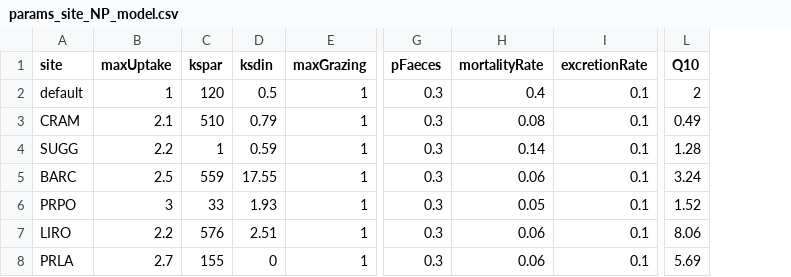
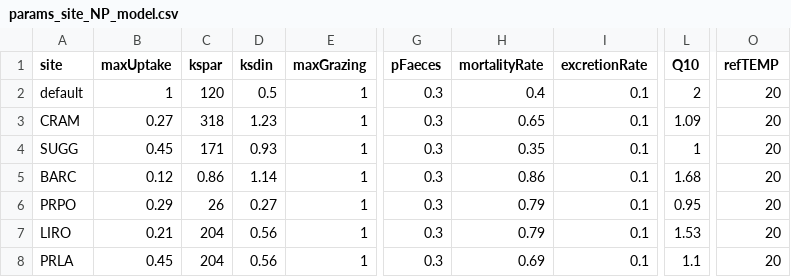
Before and after one commit to MacrosystemsEDDIE/module5, a CSV file: data/params_site_NP_model.csv, drawn as a sheet; only a part is shown, gaps mark what is left out; the diff names each change by its address in the sheet, - before the commit and + after, or states it on an @@ line.

Commit message:
Updated site params

```diff
--- a/data/params_site_NP_model.csv
+++ b/data/params_site_NP_model.csv
+column O (refTEMP), rows 2-8: all 20
-B3 (maxUptake): 2.1
+B3 (maxUptake): 0.27
-C3 (kspar): 510
+C3 (kspar): 318
-D3 (ksdin): 0.79
+D3 (ksdin): 1.23
-H3 (mortalityRate): 0.08
+H3 (mortalityRate): 0.65
-L3 (Q10): 0.49
+L3 (Q10): 1.09
-B4 (maxUptake): 2.2
+B4 (maxUptake): 0.45
-C4 (kspar): 1
+C4 (kspar): 171
-D4 (ksdin): 0.59
+D4 (ksdin): 0.93
-H4 (mortalityRate): 0.14
+H4 (mortalityRate): 0.35
-L4 (Q10): 1.28
+L4 (Q10): 1
-B5 (maxUptake): 2.5
+B5 (maxUptake): 0.12
-C5 (kspar): 559
+C5 (kspar): 0.86
-D5 (ksdin): 17.55
+D5 (ksdin): 1.14
-H5 (mortalityRate): 0.06
+H5 (mortalityRate): 0.86
-L5 (Q10): 3.24
+L5 (Q10): 1.68
-B6 (maxUptake): 3
+B6 (maxUptake): 0.29
-C6 (kspar): 33
+C6 (kspar): 26
-D6 (ksdin): 1.93
+D6 (ksdin): 0.27
-H6 (mortalityRate): 0.05
+H6 (mortalityRate): 0.79
-L6 (Q10): 1.52
+L6 (Q10): 0.95
-B7 (maxUptake): 2.2
+B7 (maxUptake): 0.21
-C7 (kspar): 576
+C7 (kspar): 204
-D7 (ksdin): 2.51
+D7 (ksdin): 0.56
-H7 (mortalityRate): 0.06
+H7 (mortalityRate): 0.79
-L7 (Q10): 8.06
+L7 (Q10): 1.53
-B8 (maxUptake): 2.7
+B8 (maxUptake): 0.45
-C8 (kspar): 155
+C8 (kspar): 204
-D8 (ksdin): 0
+D8 (ksdin): 0.56
-H8 (mortalityRate): 0.06
+H8 (mortalityRate): 0.69
-L8 (Q10): 5.69
+L8 (Q10): 1.1
```
